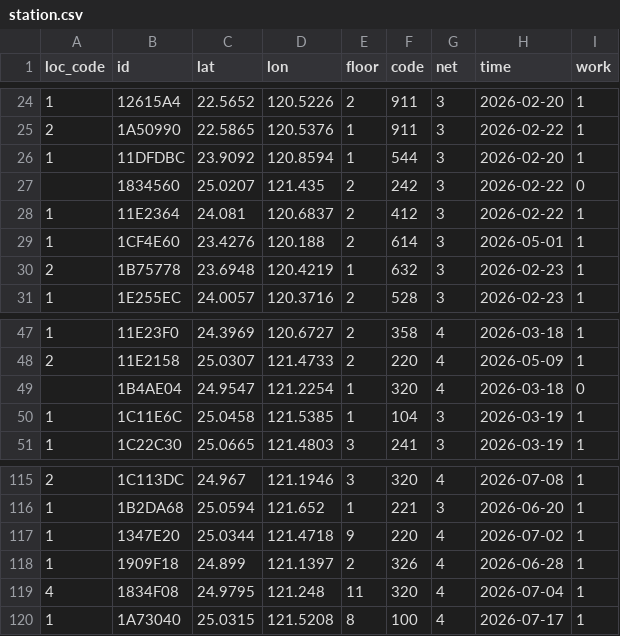
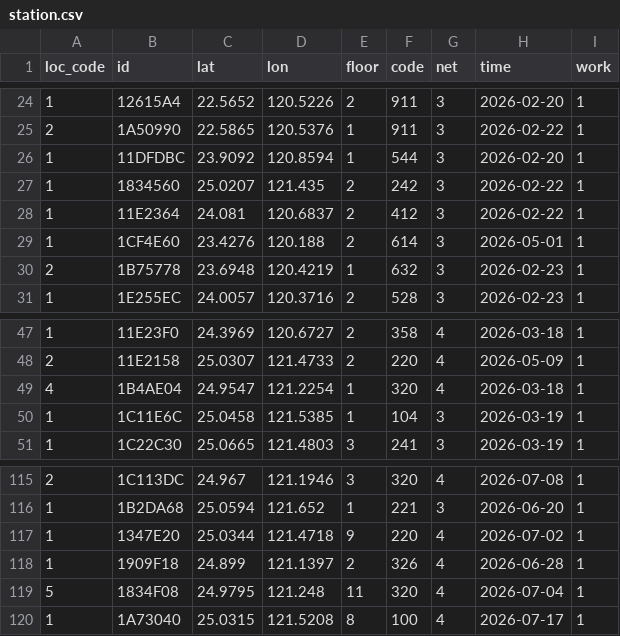
Before and after one commit to ExpTechTW/API, a CSV file: resource/station.csv, drawn as a sheet; only a part is shown, gaps mark what is left out.

Commit message:
fix: station
併入
新莊
中壢

```diff
--- a/resource/station.csv
+++ b/resource/station.csv
@@ -26,3 +26,3 @@ loc_code,id,lat,lon,floor,code,net,time,work
 1,11DFDBC,23.9092,120.8594,1,544,3,2026-02-20,1
-,1834560,25.0207,121.435,2,242,3,2026-02-22,0
+1,1834560,25.0207,121.435,2,242,3,2026-02-22,1
 1,11E2364,24.081,120.6837,2,412,3,2026-02-22,1
@@ -48,3 +48,3 @@ loc_code,id,lat,lon,floor,code,net,time,work
 2,11E2158,25.0307,121.4733,2,220,4,2026-05-09,1
-,1B4AE04,24.9547,121.2254,1,320,4,2026-03-18,0
+4,1B4AE04,24.9547,121.2254,1,320,4,2026-03-18,1
 1,1C11E6C,25.0458,121.5385,1,104,3,2026-03-19,1
@@ -118,3 +118,3 @@ loc_code,id,lat,lon,floor,code,net,time,work
 1,1909F18,24.899,121.1397,2,326,4,2026-06-28,1
-4,1834F08,24.9795,121.248,11,320,4,2026-07-04,1
+5,1834F08,24.9795,121.248,11,320,4,2026-07-04,1
 1,1A73040,25.0315,121.5208,8,100,4,2026-07-17,1
```
Also changed, not shown: resource/station-dev.csv.
